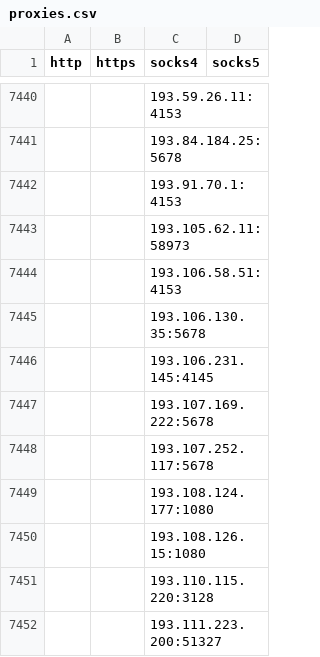
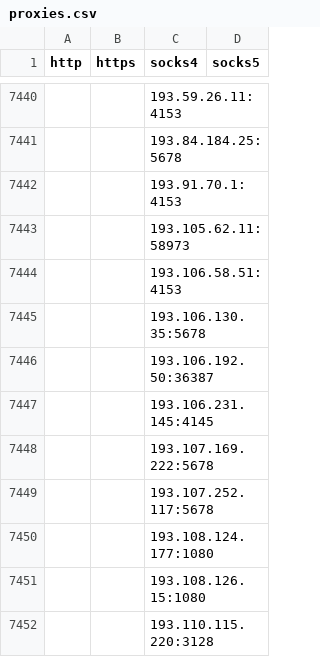
Before and after one commit to aluminum5/proxy-list-1, a CSV file: archive/csv/proxies.csv, drawn as a sheet; only a part is shown, gaps mark what is left out; the shorter side is filled out with more unchanged rows; the diff names each change by its address in the sheet, - before the commit and + after, or states it on an @@ line.

```diff
--- a/archive/csv/proxies.csv
+++ b/archive/csv/proxies.csv
+row 7446:  |  | 193.106.192.50:36387
```
Also changed, not shown: 25 other files.
